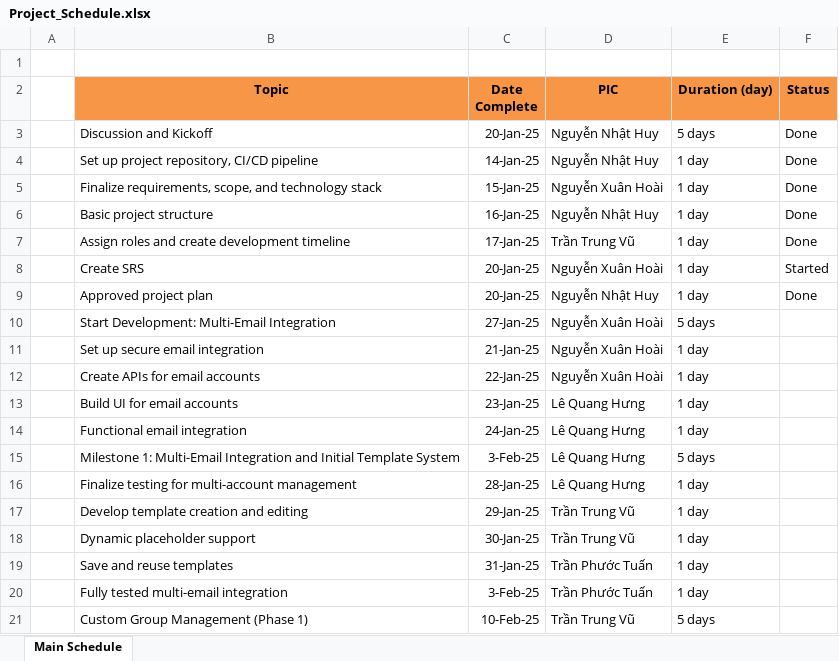
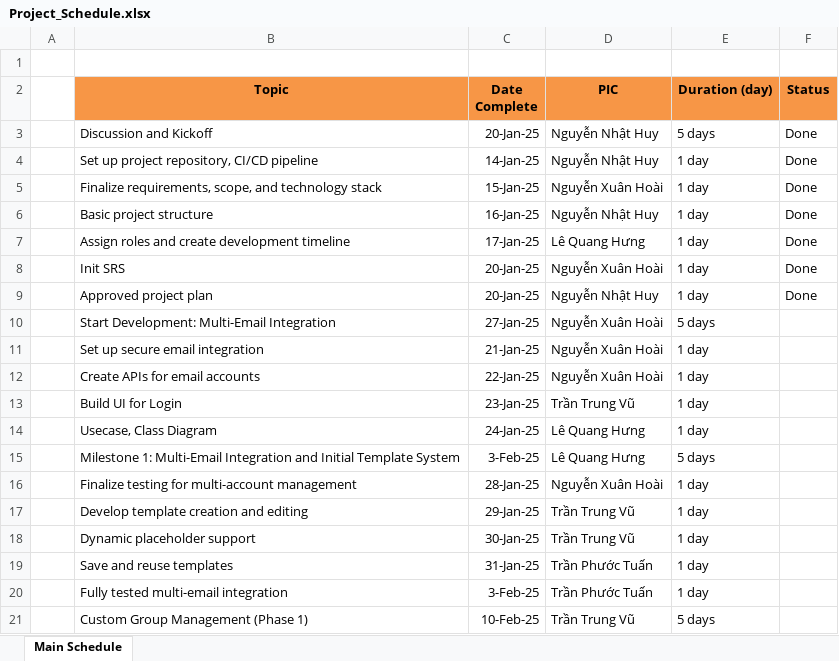
Before and after one commit to CodieGlot/MailCrafter.MVC, an Excel workbook: Documents/Project_Schedule.xlsx, sheet Main Schedule, drawn as a sheet; only a part is shown; values as stored, in another font and other column widths than the file's, no borders; the diff names each change by its address in the sheet, - before the commit and + after, or states it on an @@ line.

Commit message:
update documents

```diff
--- a/Documents/Project_Schedule.xlsx (sheet Main Schedule)
+++ b/Documents/Project_Schedule.xlsx (sheet Main Schedule)
-D7 (PIC): Trần Trung Vũ
+D7 (PIC): Lê Quang Hưng
-B8 (Topic): Create SRS
+B8 (Topic): Init SRS
-F8 (Status): Started
+F8 (Status): Done
-B13 (Topic): Build UI for email accounts
+B13 (Topic): Build UI for Login
-D13 (PIC): Lê Quang Hưng
+D13 (PIC): Trần Trung Vũ
-B14 (Topic): Functional email integration
+B14 (Topic): Usecase, Class Diagram
-D16 (PIC): Lê Quang Hưng
+D16 (PIC): Nguyễn Xuân Hoài
```
Also changed, not shown: 11 other files.
